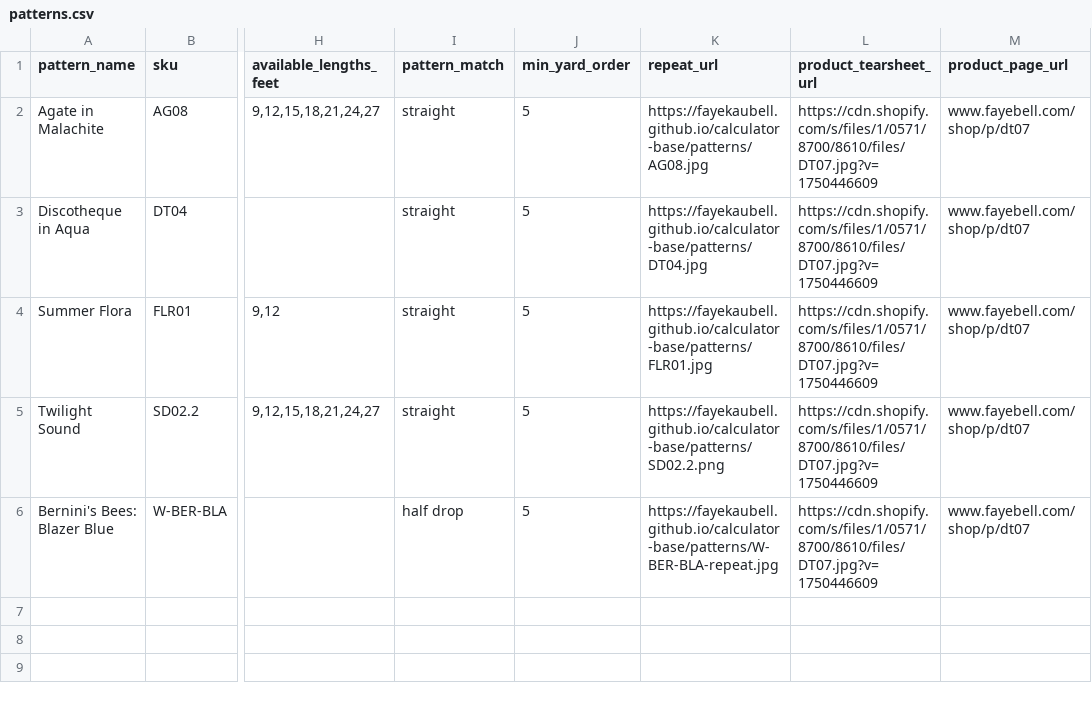
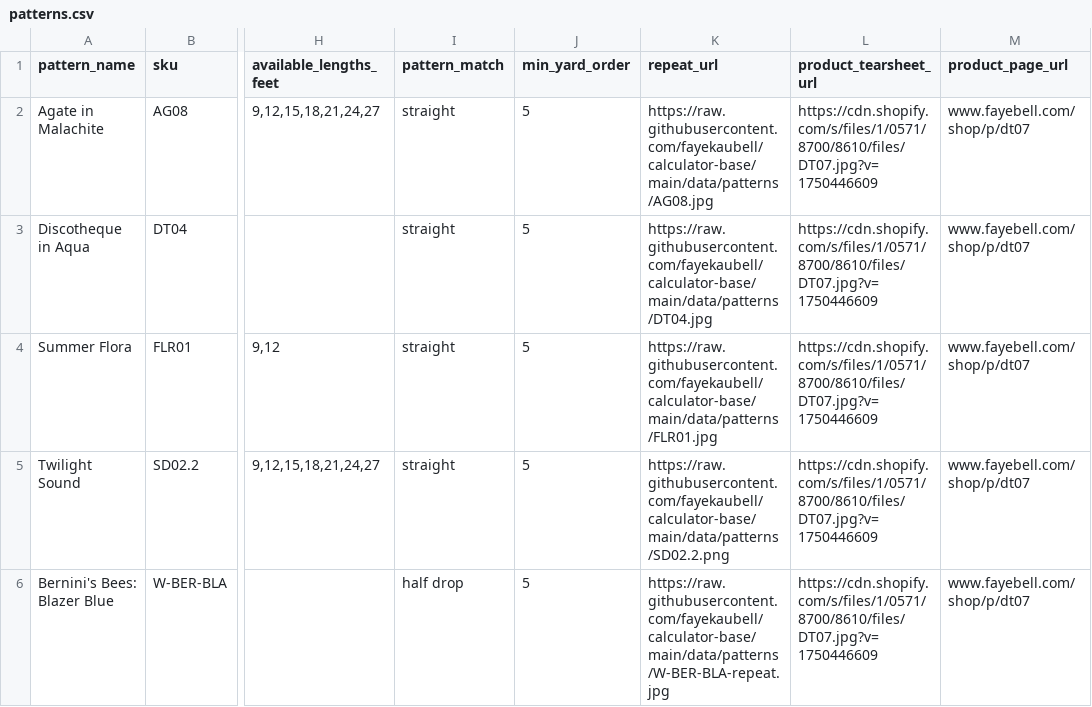
Before and after one commit to fayekaubell/calculator-base, a CSV file: data/patterns.csv, drawn as a sheet; only a part is shown, gaps mark what is left out; the diff names each change by its address in the sheet, - before the commit and + after, or states it on an @@ line.

Commit message:
Update patterns.csv

```diff
--- a/data/patterns.csv
+++ b/data/patterns.csv
-K2 (repeat_url): https://fayekaubell.github.io/calculator-base/patterns/AG08.jpg
+K2 (repeat_url): https://raw.githubusercontent.com/fayekaubell/calculator-base/main/data/patterns/AG08.jpg
-K3 (repeat_url): https://fayekaubell.github.io/calculator-base/patterns/DT04.jpg
+K3 (repeat_url): https://raw.githubusercontent.com/fayekaubell/calculator-base/main/data/patterns/DT04.jpg
-K4 (repeat_url): https://fayekaubell.github.io/calculator-base/patterns/FLR01.jpg
+K4 (repeat_url): https://raw.githubusercontent.com/fayekaubell/calculator-base/main/data/patterns/FLR01.jpg
-K5 (repeat_url): https://fayekaubell.github.io/calculator-base/patterns/SD02.2.png
+K5 (repeat_url): https://raw.githubusercontent.com/fayekaubell/calculator-base/main/data/patterns/SD02.2.png
-K6 (repeat_url): https://fayekaubell.github.io/calculator-base/patterns/W-BER-BLA-repeat.jpg
+K6 (repeat_url): https://raw.githubusercontent.com/fayekaubell/calculator-base/main/data/patterns/W-BER-BLA-repeat.jpg
```
